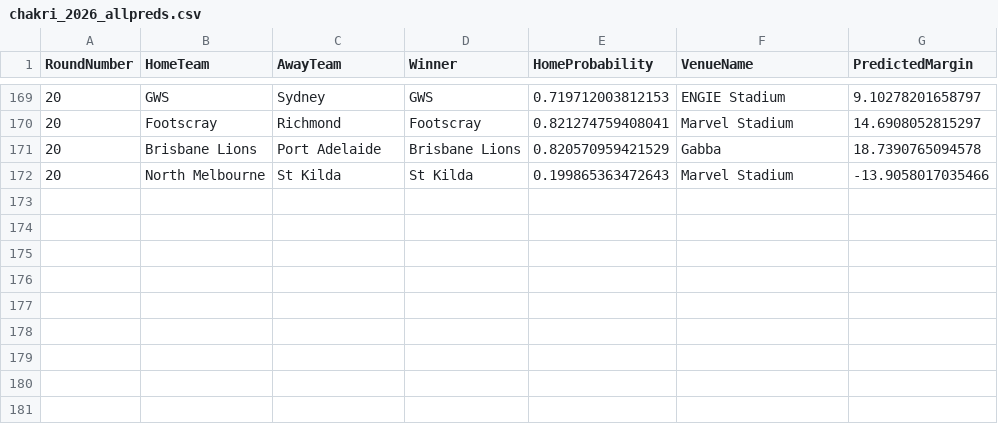
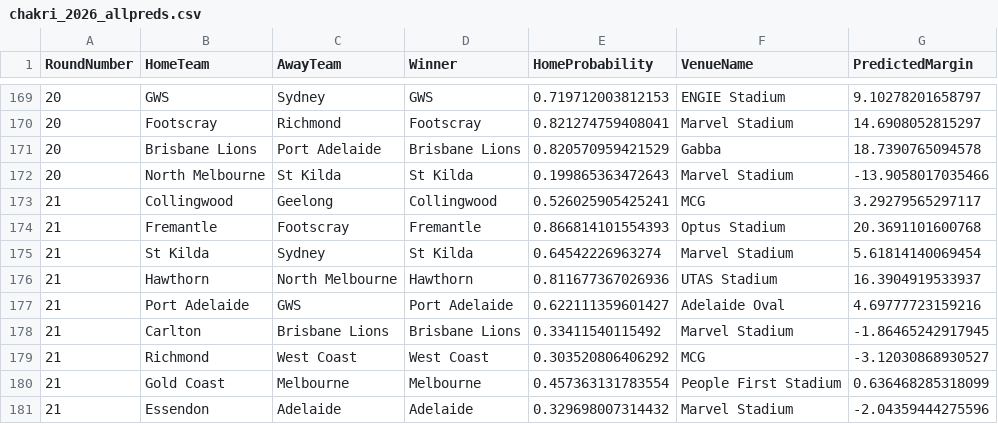
Before and after one commit to ChakriMamidanna/aflstats, a CSV file: test26/chakri_2026_allpreds.csv, drawn as a sheet; only a part is shown, gaps mark what is left out.

```diff
--- a/test26/chakri_2026_allpreds.csv
+++ b/test26/chakri_2026_allpreds.csv
@@ -172 +172,10 @@
 20,"North Melbourne","St Kilda","St Kilda",0.199865363472643,"Marvel Stadium",-13.9058017035466
+21,"Collingwood","Geelong","Collingwood",0.526025905425241,"MCG",3.29279565297117
+21,"Fremantle","Footscray","Fremantle",0.866814101554393,"Optus Stadium",20.3691101600768
+21,"St Kilda","Sydney","St Kilda",0.64542226963274,"Marvel Stadium",5.61814140069454
+21,"Hawthorn","North Melbourne","Hawthorn",0.811677367026936,"UTAS Stadium",16.3904919533937
+21,"Port Adelaide","GWS","Port Adelaide",0.622111359601427,"Adelaide Oval",4.69777723159216
+21,"Carlton","Brisbane Lions","Brisbane Lions",0.33411540115492,"Marvel Stadium",-1.86465242917945
+21,"Richmond","West Coast","West Coast",0.303520806406292,"MCG",-3.12030868930527
+21,"Gold Coast","Melbourne","Melbourne",0.457363131783554,"People First Stadium",0.636468285318099
+21,"Essendon","Adelaide","Adelaide",0.329698007314432,"Marvel Stadium",-2.04359444275596
```
Also changed, not shown: elo26/chakri_2026_allpreds.csv, elo26/elo_2026_allpreds.csv, 15 other files.
